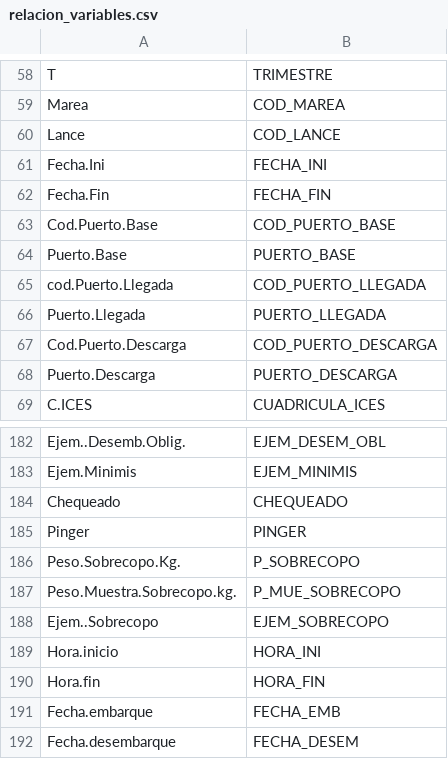
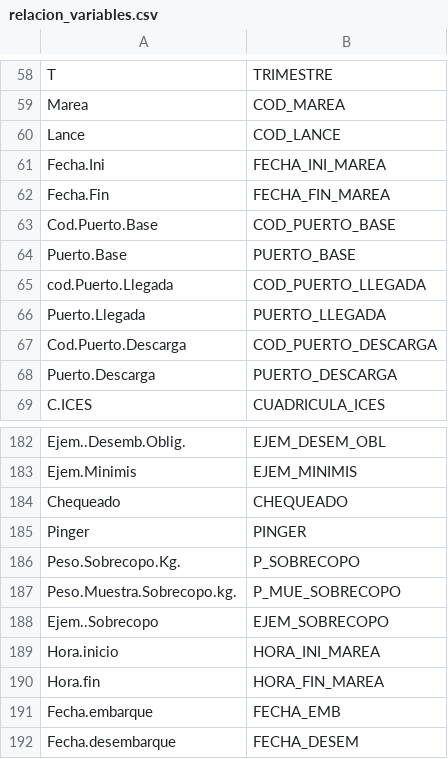
Before and after one commit to Eucrow/sapmuebase, a CSV file: data-raw/relacion_variables.csv, drawn as a sheet; only a part is shown, gaps mark what is left out.

```diff
--- a/data-raw/relacion_variables.csv
+++ b/data-raw/relacion_variables.csv
@@ -60,4 +60,4 @@ Marea;COD_MAREA
 Lance;COD_LANCE
-Fecha.Ini;FECHA_INI
-Fecha.Fin;FECHA_FIN
+Fecha.Ini;FECHA_INI_MAREA
+Fecha.Fin;FECHA_FIN_MAREA
 Cod.Puerto.Base;COD_PUERTO_BASE
@@ -188,4 +188,4 @@ Peso.Muestra.Sobrecopo.kg.;P_MUE_SOBRECOPO
 Ejem..Sobrecopo;EJEM_SOBRECOPO
-Hora.inicio;HORA_INI
-Hora.fin;HORA_FIN
+Hora.inicio;HORA_INI_MAREA
+Hora.fin;HORA_FIN_MAREA
 Fecha.embarque;FECHA_EMB
```
Also changed, not shown: data-raw/formato_variables.csv, 1 other file.
